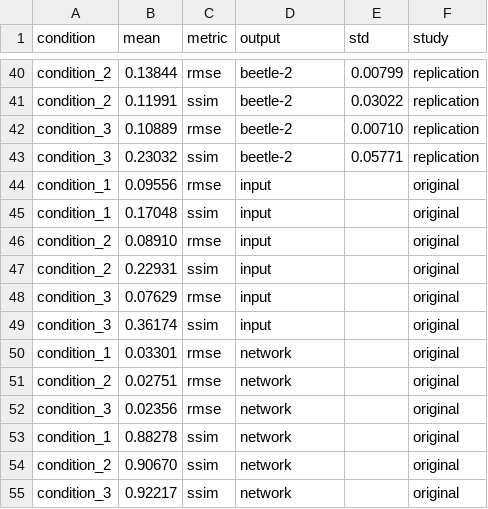
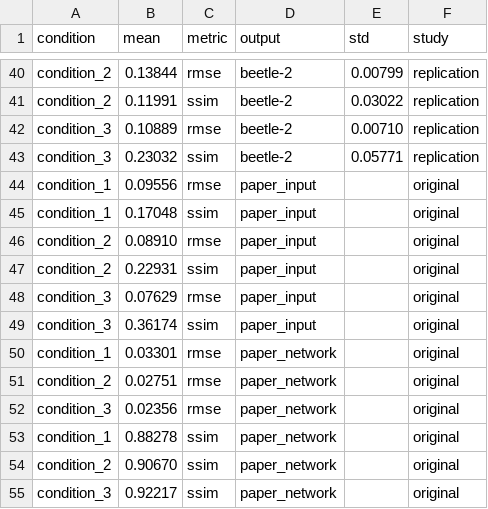
Before and after one commit to ksr987/COMP551-MP4, a CSV file: denoising/tables/beetle_test_data_summary.csv (was tables/beetle_test_data_summary.csv), drawn as a sheet; only a part is shown, gaps mark what is left out.

Commit message:
Add RMSE/SSIM, runtime tables, plots in notebook

```diff
--- a/tables/beetle_test_data_summary.csv
+++ b/denoising/tables/beetle_test_data_summary.csv
@@ -43,13 +43,13 @@ condition_3,0.10889,rmse,beetle-2,0.00710,replication
 condition_3,0.23032,ssim,beetle-2,0.05771,replication
-condition_1,0.09556,rmse,input,,original
-condition_1,0.17048,ssim,input,,original
-condition_2,0.08910,rmse,input,,original
-condition_2,0.22931,ssim,input,,original
-condition_3,0.07629,rmse,input,,original
-condition_3,0.36174,ssim,input,,original
-condition_1,0.03301,rmse,network,,original
-condition_2,0.02751,rmse,network,,original
-condition_3,0.02356,rmse,network,,original
-condition_1,0.88278,ssim,network,,original
-condition_2,0.90670,ssim,network,,original
-condition_3,0.92217,ssim,network,,original
+condition_1,0.09556,rmse,paper_input,,original
+condition_1,0.17048,ssim,paper_input,,original
+condition_2,0.08910,rmse,paper_input,,original
+condition_2,0.22931,ssim,paper_input,,original
+condition_3,0.07629,rmse,paper_input,,original
+condition_3,0.36174,ssim,paper_input,,original
+condition_1,0.03301,rmse,paper_network,,original
+condition_2,0.02751,rmse,paper_network,,original
+condition_3,0.02356,rmse,paper_network,,original
+condition_1,0.88278,ssim,paper_network,,original
+condition_2,0.90670,ssim,paper_network,,original
+condition_3,0.92217,ssim,paper_network,,original
```
Also changed, not shown: 12 other files.
